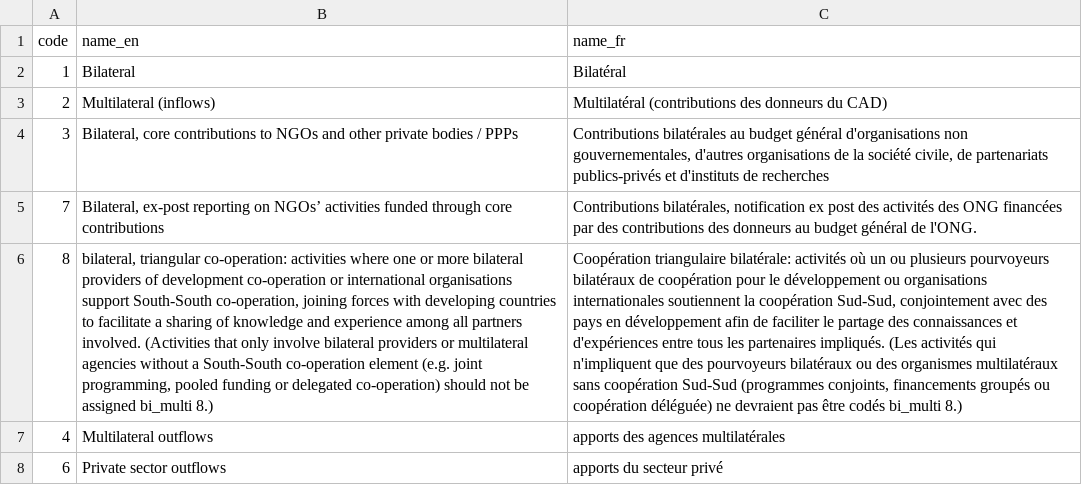
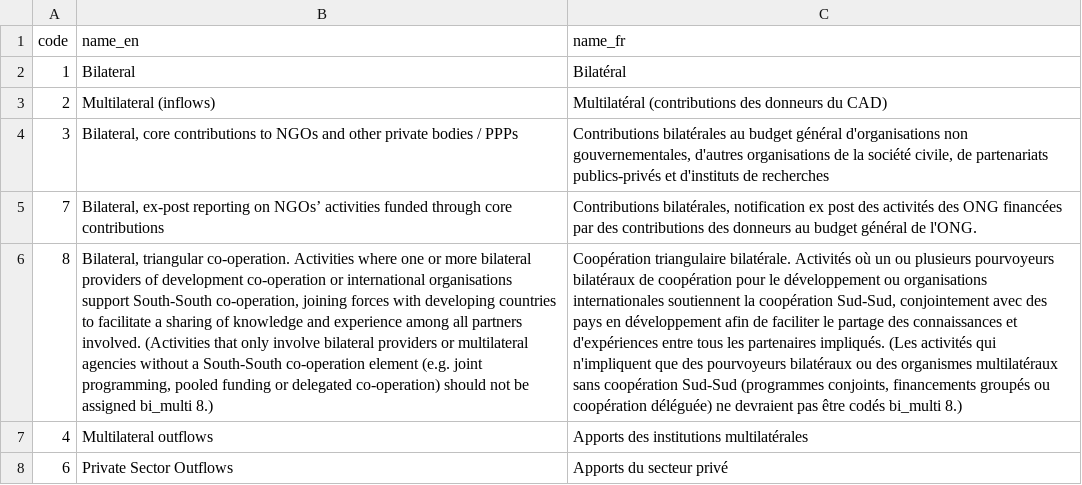
Before and after one commit to datasets/dac-and-crs-code-lists, a CSV file: data/collaboration_types.csv, drawn as a sheet; the diff names each change by its address in the sheet, - before the commit and + after, or states it on an @@ line.

```diff
--- a/data/collaboration_types.csv
+++ b/data/collaboration_types.csv
-B6 (name_en): bilateral, triangular co-operation: activities where one…
+B6 (name_en): Bilateral, triangular co-operation. Activities where one…
-C6 (name_fr): Coopération triangulaire bilatérale: activités où un…
+C6 (name_fr): Coopération triangulaire bilatérale. Activités où un…
-C7 (name_fr): apports des agences multilatérales
+C7 (name_fr): Apports des institutions multilatérales
-B8 (name_en): Private sector outflows
+B8 (name_en): Private Sector Outflows
-C8 (name_fr): apports du secteur privé
+C8 (name_fr): Apports du secteur privé
```
Also changed, not shown: data/aid_type_categories.csv.
